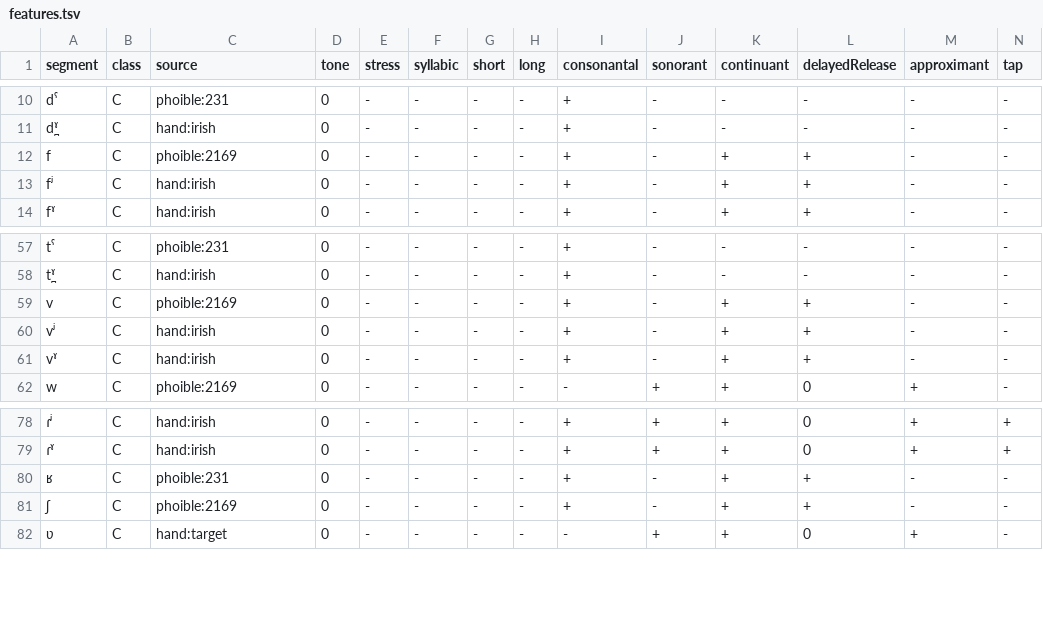
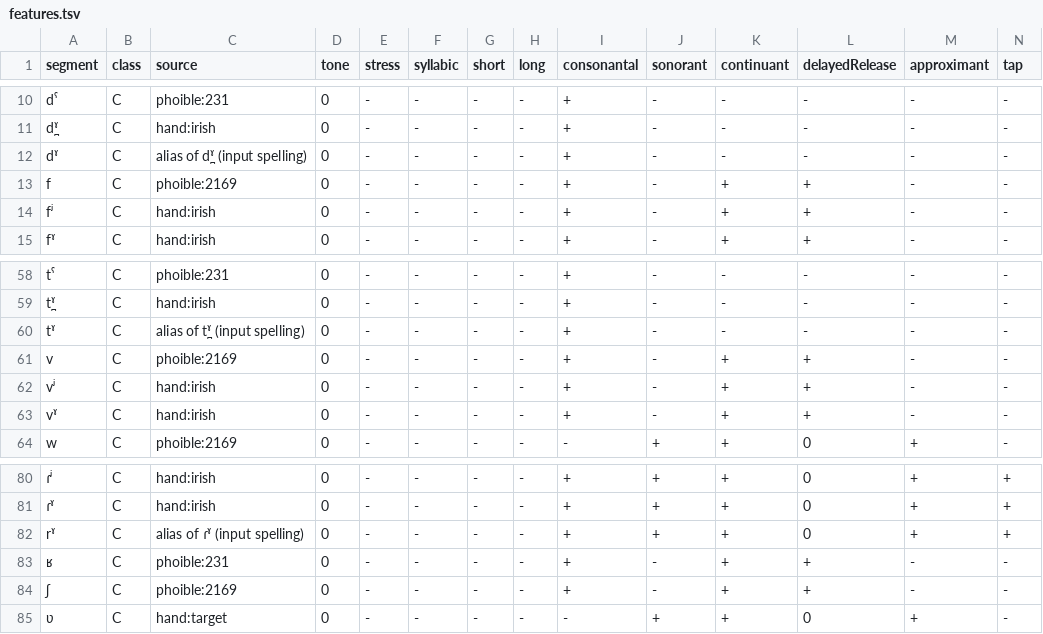
Before and after one commit to jkopczyn/phonotactics-naming, a TSV file: rules/features.tsv, drawn as a sheet; only a part is shown, gaps mark what is left out; rows hold the shown columns only; the diff names each change by its address in the sheet, - before the commit and + after, or states it on an @@ line.

```diff
--- a/rules/features.tsv
+++ b/rules/features.tsv
+row 12: dˠ | C | alias of d̪ˠ (input spelling) | 0 | - | - | - | - | + | - | - | - | - | -
+row 60: tˠ | C | alias of t̪ˠ (input spelling) | 0 | - | - | - | - | + | - | - | - | - | -
+row 82: rˠ | C | alias of ɾˠ (input spelling) | 0 | - | - | - | - | + | + | + | 0 | + | +
```
Also changed, not shown: 6 other files.
